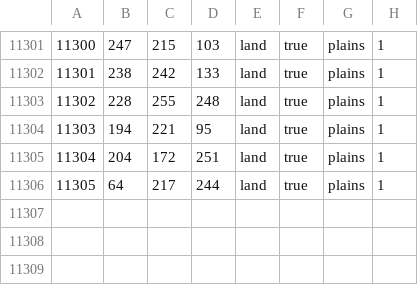
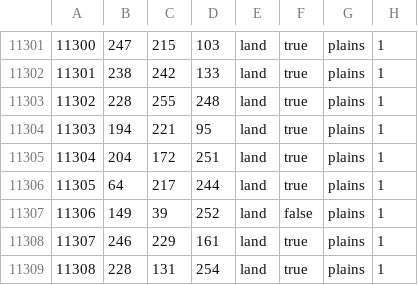
Before and after one commit to Mefewe/Inversion-of-The-Sun, a CSV file: map/definition.csv, drawn as a sheet; only a part is shown, gaps mark what is left out.

```diff
--- a/map/definition.csv
+++ b/map/definition.csv
@@ -11306 +11306,4 @@
 11305;64;217;244;land;true;plains;1
+11306;149;39;252;land;false;plains;1
+11307;246;229;161;land;true;plains;1
+11308;228;131;254;land;true;plains;1
```
Also changed, not shown: 38 other files.
